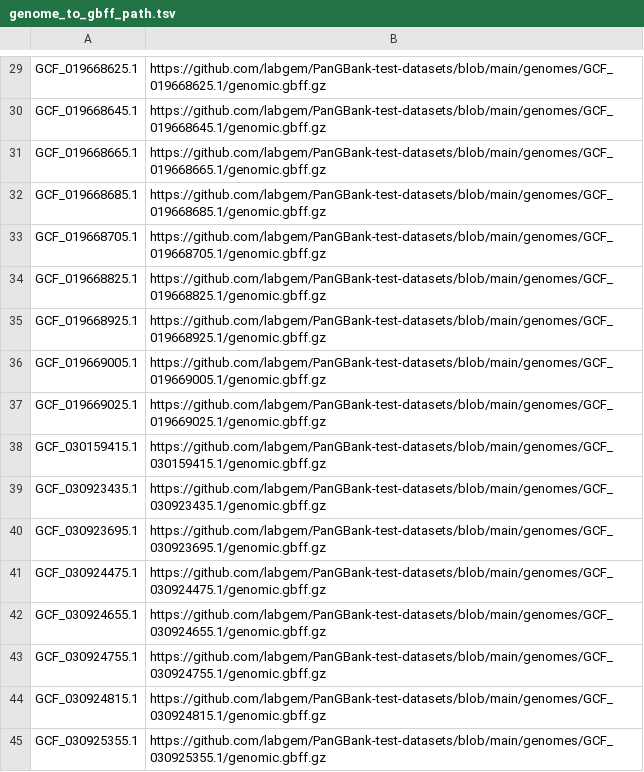
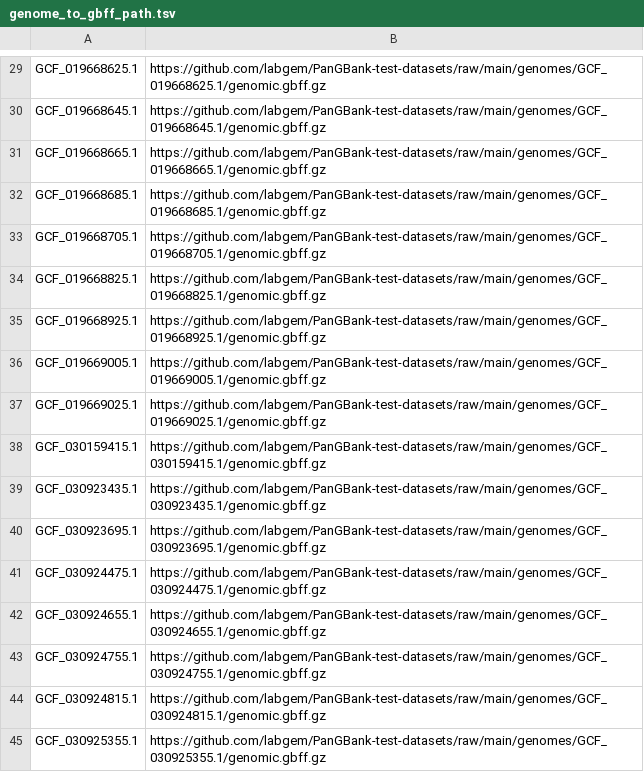
Before and after one commit to labgem/PanGBank-test-datasets, a TSV file: input_files/genome_to_gbff_path.tsv, drawn as a sheet; only a part is shown, gaps mark what is left out; the diff covers the shown part only; the diff names each change by its address in the sheet, - before the commit and + after, or states it on an @@ line.

```diff
--- a/input_files/genome_to_gbff_path.tsv
+++ b/input_files/genome_to_gbff_path.tsv
-B29: https://github.com/labgem/PanGBank-test-datasets/blob/main/genomes/GCF_019668625.1/genomic.gbff.gz
+B29: https://github.com/labgem/PanGBank-test-datasets/raw/main/genomes/GCF_019668625.1/genomic.gbff.gz
-B30: https://github.com/labgem/PanGBank-test-datasets/blob/main/genomes/GCF_019668645.1/genomic.gbff.gz
+B30: https://github.com/labgem/PanGBank-test-datasets/raw/main/genomes/GCF_019668645.1/genomic.gbff.gz
-B31: https://github.com/labgem/PanGBank-test-datasets/blob/main/genomes/GCF_019668665.1/genomic.gbff.gz
+B31: https://github.com/labgem/PanGBank-test-datasets/raw/main/genomes/GCF_019668665.1/genomic.gbff.gz
-B32: https://github.com/labgem/PanGBank-test-datasets/blob/main/genomes/GCF_019668685.1/genomic.gbff.gz
+B32: https://github.com/labgem/PanGBank-test-datasets/raw/main/genomes/GCF_019668685.1/genomic.gbff.gz
-B33: https://github.com/labgem/PanGBank-test-datasets/blob/main/genomes/GCF_019668705.1/genomic.gbff.gz
+B33: https://github.com/labgem/PanGBank-test-datasets/raw/main/genomes/GCF_019668705.1/genomic.gbff.gz
-B34: https://github.com/labgem/PanGBank-test-datasets/blob/main/genomes/GCF_019668825.1/genomic.gbff.gz
+B34: https://github.com/labgem/PanGBank-test-datasets/raw/main/genomes/GCF_019668825.1/genomic.gbff.gz
-B35: https://github.com/labgem/PanGBank-test-datasets/blob/main/genomes/GCF_019668925.1/genomic.gbff.gz
+B35: https://github.com/labgem/PanGBank-test-datasets/raw/main/genomes/GCF_019668925.1/genomic.gbff.gz
-B36: https://github.com/labgem/PanGBank-test-datasets/blob/main/genomes/GCF_019669005.1/genomic.gbff.gz
+B36: https://github.com/labgem/PanGBank-test-datasets/raw/main/genomes/GCF_019669005.1/genomic.gbff.gz
-B37: https://github.com/labgem/PanGBank-test-datasets/blob/main/genomes/GCF_019669025.1/genomic.gbff.gz
+B37: https://github.com/labgem/PanGBank-test-datasets/raw/main/genomes/GCF_019669025.1/genomic.gbff.gz
-B38: https://github.com/labgem/PanGBank-test-datasets/blob/main/genomes/GCF_030159415.1/genomic.gbff.gz
+B38: https://github.com/labgem/PanGBank-test-datasets/raw/main/genomes/GCF_030159415.1/genomic.gbff.gz
-B39: https://github.com/labgem/PanGBank-test-datasets/blob/main/genomes/GCF_030923435.1/genomic.gbff.gz
+B39: https://github.com/labgem/PanGBank-test-datasets/raw/main/genomes/GCF_030923435.1/genomic.gbff.gz
-B40: https://github.com/labgem/PanGBank-test-datasets/blob/main/genomes/GCF_030923695.1/genomic.gbff.gz
+B40: https://github.com/labgem/PanGBank-test-datasets/raw/main/genomes/GCF_030923695.1/genomic.gbff.gz
-B41: https://github.com/labgem/PanGBank-test-datasets/blob/main/genomes/GCF_030924475.1/genomic.gbff.gz
+B41: https://github.com/labgem/PanGBank-test-datasets/raw/main/genomes/GCF_030924475.1/genomic.gbff.gz
-B42: https://github.com/labgem/PanGBank-test-datasets/blob/main/genomes/GCF_030924655.1/genomic.gbff.gz
+B42: https://github.com/labgem/PanGBank-test-datasets/raw/main/genomes/GCF_030924655.1/genomic.gbff.gz
-B43: https://github.com/labgem/PanGBank-test-datasets/blob/main/genomes/GCF_030924755.1/genomic.gbff.gz
+B43: https://github.com/labgem/PanGBank-test-datasets/raw/main/genomes/GCF_030924755.1/genomic.gbff.gz
-B44: https://github.com/labgem/PanGBank-test-datasets/blob/main/genomes/GCF_030924815.1/genomic.gbff.gz
+B44: https://github.com/labgem/PanGBank-test-datasets/raw/main/genomes/GCF_030924815.1/genomic.gbff.gz
-B45: https://github.com/labgem/PanGBank-test-datasets/blob/main/genomes/GCF_030925355.1/genomic.gbff.gz
+B45: https://github.com/labgem/PanGBank-test-datasets/raw/main/genomes/GCF_030925355.1/genomic.gbff.gz
```
Also changed, not shown: 28 edited cells elsewhere in this file, input_files/genome_to_fna_path.tsv.
